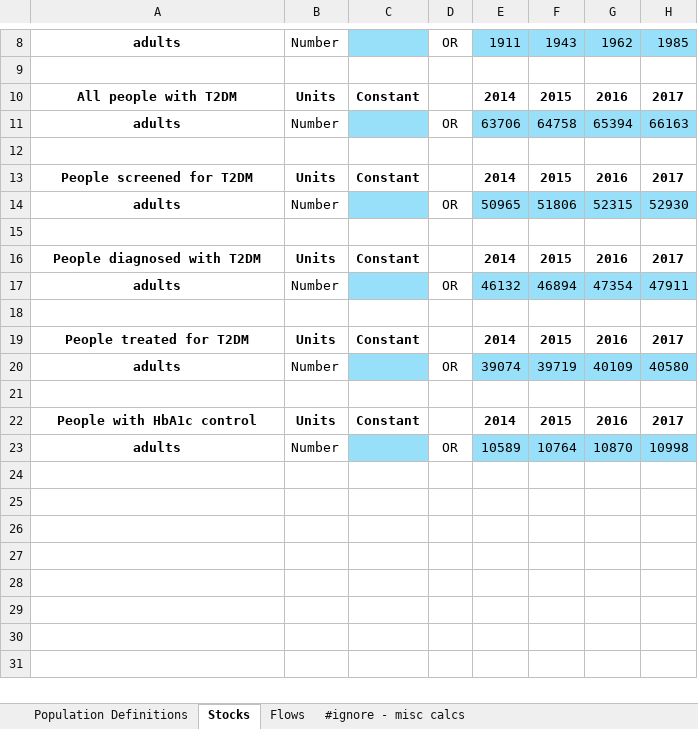
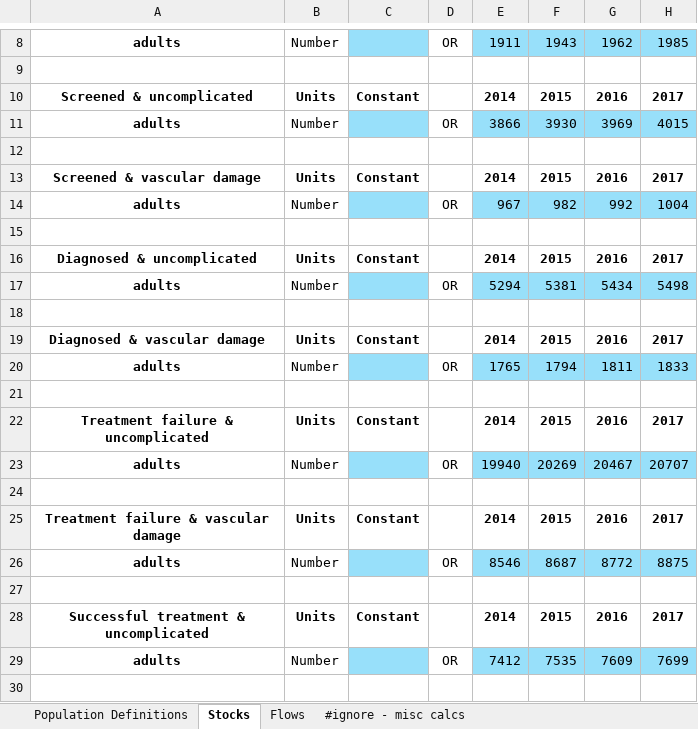
Before and after one commit to robynstuart/cascade-analyses, an Excel workbook: t2dm-poltava/t2dm_poltava_databook.xlsx, sheet Stocks, drawn as a sheet; only a part is shown, gaps mark what is left out; values as stored, in another font and other column widths than the file's, no borders; conditional formats not drawn; the diff covers the shown part only; the diff names each change by its address in the sheet, - before the commit and + after, or states it on an @@ line.

```diff
--- a/t2dm-poltava/t2dm_poltava_databook.xlsx (sheet Stocks)
+++ b/t2dm-poltava/t2dm_poltava_databook.xlsx (sheet Stocks)
-A10: All people with T2DM
+A10: Screened & uncomplicated
-E11: 63706
+E11: 3866
-F11: 64758
+F11: 3930
-G11: 65394
+G11: 3969
-H11: 66163
+H11: 4015
-A13: People screened for T2DM
+A13: Screened & vascular damage
-E14: 50965
+E14: 967
-F14: 51806
+F14: 982
-G14: 52315
+G14: 992
-H14: 52930
+H14: 1004
-A16: People diagnosed with T2DM
+A16: Diagnosed & uncomplicated
-E17: 46132
+E17: 5294
-F17: 46894
+F17: 5381
-G17: 47354
+G17: 5434
-H17: 47911
+H17: 5498
-A19: People treated for T2DM
+A19: Diagnosed & vascular damage
-E20: 39074
+E20: 1765
-F20: 39719
+F20: 1794
-G20: 40109
+G20: 1811
-H20: 40580
+H20: 1833
-A22: People with HbA1c control
+A22: Treatment failure & uncomplicated
-E23: 10589
+E23: 19940
-F23: 10764
+F23: 20269
-G23: 10870
+G23: 20467
-H23: 10998
+H23: 20707
+row 24: (empty)
+row 25: Treatment failure & vascular damage | Units | Constant |  | 2014 | 2015 | 2016 | 2017
+row 26: adults | Number |  | OR | 8546 | 8687 | 8772 | 8875
+row 27: (empty)
+row 28: Successful treatment & uncomplicated | Units | Constant |  | 2014 | 2015 | 2016 | 2017
+row 29: adults | Number |  | OR | 7412 | 7535 | 7609 | 7699
+row 30: (empty)
```
Also changed, not shown: 2 added rows elsewhere in this sheet, sheet #ignore - misc calcs, hiv-southafrica/hiv_southafrica_databook.xlsx, hiv-southafrica/hiv_southafrica_framework.xlsx, 3 other files.
